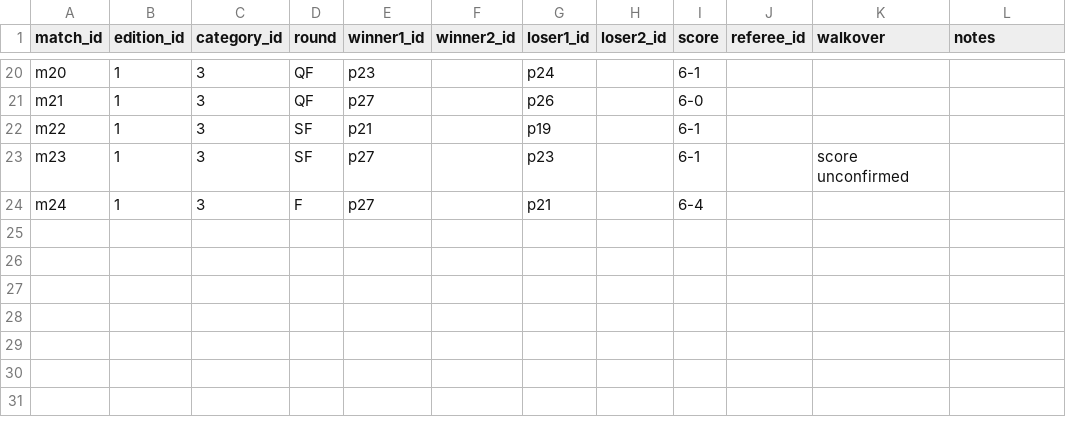
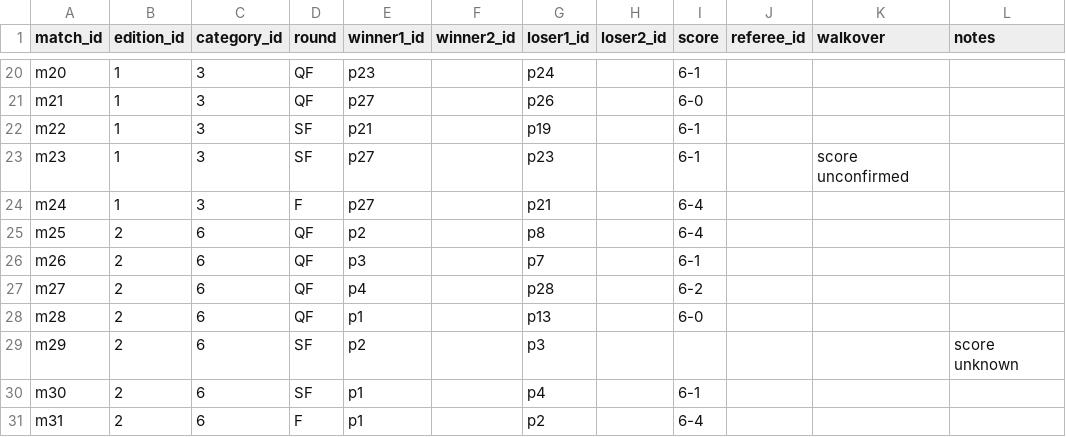
Before and after one commit to acarril/copa-olivar, a CSV file: data/matches.csv, drawn as a sheet; only a part is shown, gaps mark what is left out; the diff names each change by its address in the sheet, - before the commit and + after, or states it on an @@ line.

```diff
--- a/data/matches.csv
+++ b/data/matches.csv
+row 25: m25 | 2 | 6 | QF | p2 |  | p8 |  | 6-4
+row 26: m26 | 2 | 6 | QF | p3 |  | p7 |  | 6-1
+row 27: m27 | 2 | 6 | QF | p4 |  | p28 |  | 6-2
+row 28: m28 | 2 | 6 | QF | p1 |  | p13 |  | 6-0
+row 29: m29 | 2 | 6 | SF | p2 |  | p3 |  |  |  |  | score unknown
+row 30: m30 | 2 | 6 | SF | p1 |  | p4 |  | 6-1
+row 31: m31 | 2 | 6 | F | p1 |  | p2 |  | 6-4
```
Also changed, not shown: data/categories.csv, data/entries.csv, 2 other files.
